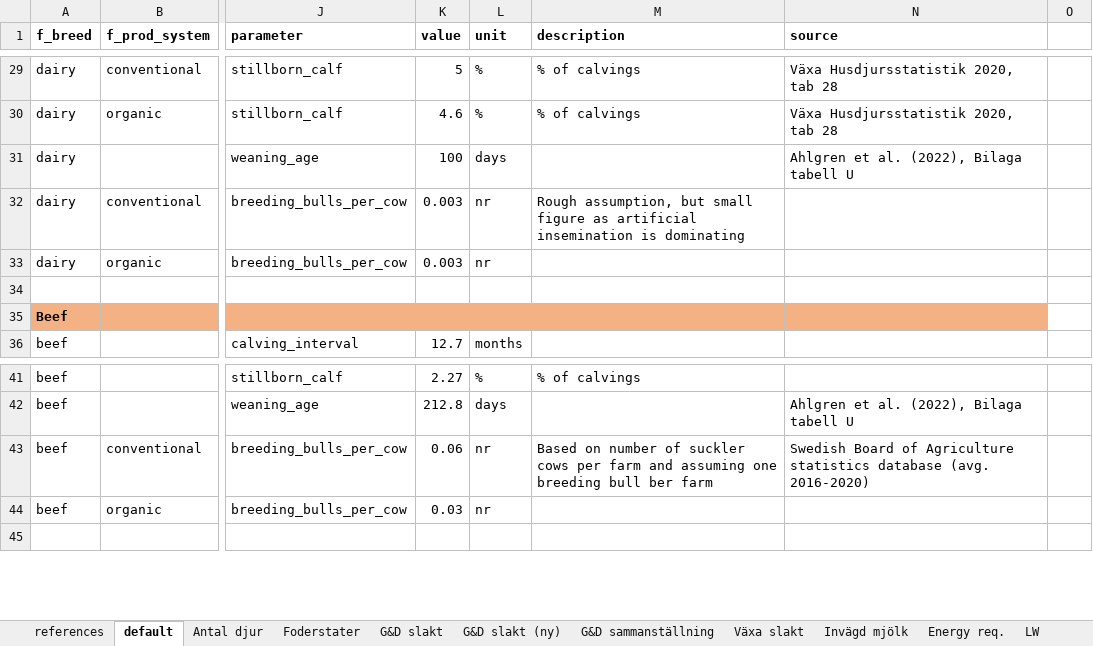
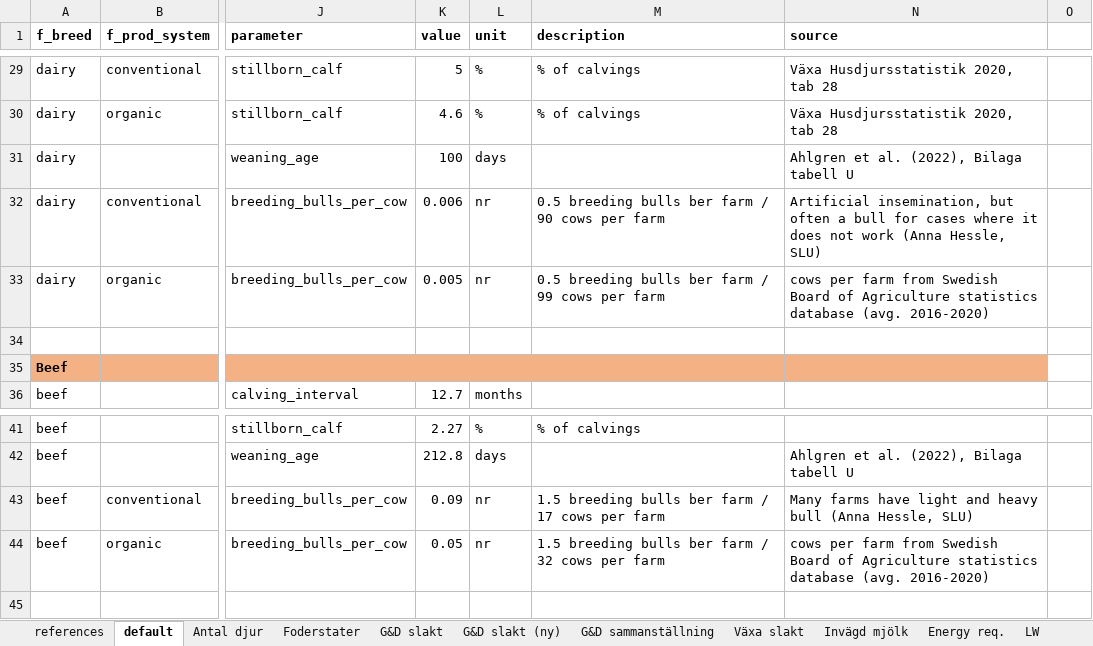
Before and after one commit to SLU-foodsystems/CIBUSmod, an Excel workbook: data/default/CattleHerd.xlsx, sheet default, drawn as a sheet; only a part is shown, gaps mark what is left out; values as stored, in another font and other column widths than the file's, no borders; the diff covers the shown part only; the diff names each change by its address in the sheet, - before the commit and + after, or states it on an @@ line.

Commit message:
Adjusting breeding bulls per cow and adding feed rations for dairy breeding bulls

```diff
--- a/data/default/CattleHerd.xlsx (sheet default)
+++ b/data/default/CattleHerd.xlsx (sheet default)
-K32 (value): 0.003
+K32 (value): 0.006
-M32 (description): Rough assumption, but small figure as artificial insemination is dominating
+M32 (description): 0.5 breeding bulls ber farm / 90 cows per farm
-N32 (source): (empty)
+N32 (source): Artificial insemination, but often a bull for cases where it does not work (Anna Hessle, SLU)
-K33 (value): 0.003
+K33 (value): 0.005
-M33 (description): (empty)
+M33 (description): 0.5 breeding bulls ber farm / 99 cows per farm
-N33 (source): (empty)
+N33 (source): cows per farm from Swedish Board of Agriculture statistics database (avg. 2016-2020)
-K43 (value): 0.06
+K43 (value): 0.09
-M43 (description): Based on number of suckler cows per farm and assuming one breeding bull ber farm
+M43 (description): 1.5 breeding bulls ber farm / 17 cows per farm
-N43 (source): Swedish Board of Agriculture statistics database (avg. 2016-2020)
+N43 (source): Many farms have light and heavy bull (Anna Hessle, SLU)
-K44 (value): 0.03
+K44 (value): 0.05
-M44 (description): (empty)
+M44 (description): 1.5 breeding bulls ber farm / 32 cows per farm
-N44 (source): (empty)
+N44 (source): cows per farm from Swedish Board of Agriculture statistics database (avg. 2016-2020)
```
Also changed, not shown: 37 added rows, 2 edited cells and cell formats elsewhere in this sheet, sheet Foderstater, formulas that keep their value.
